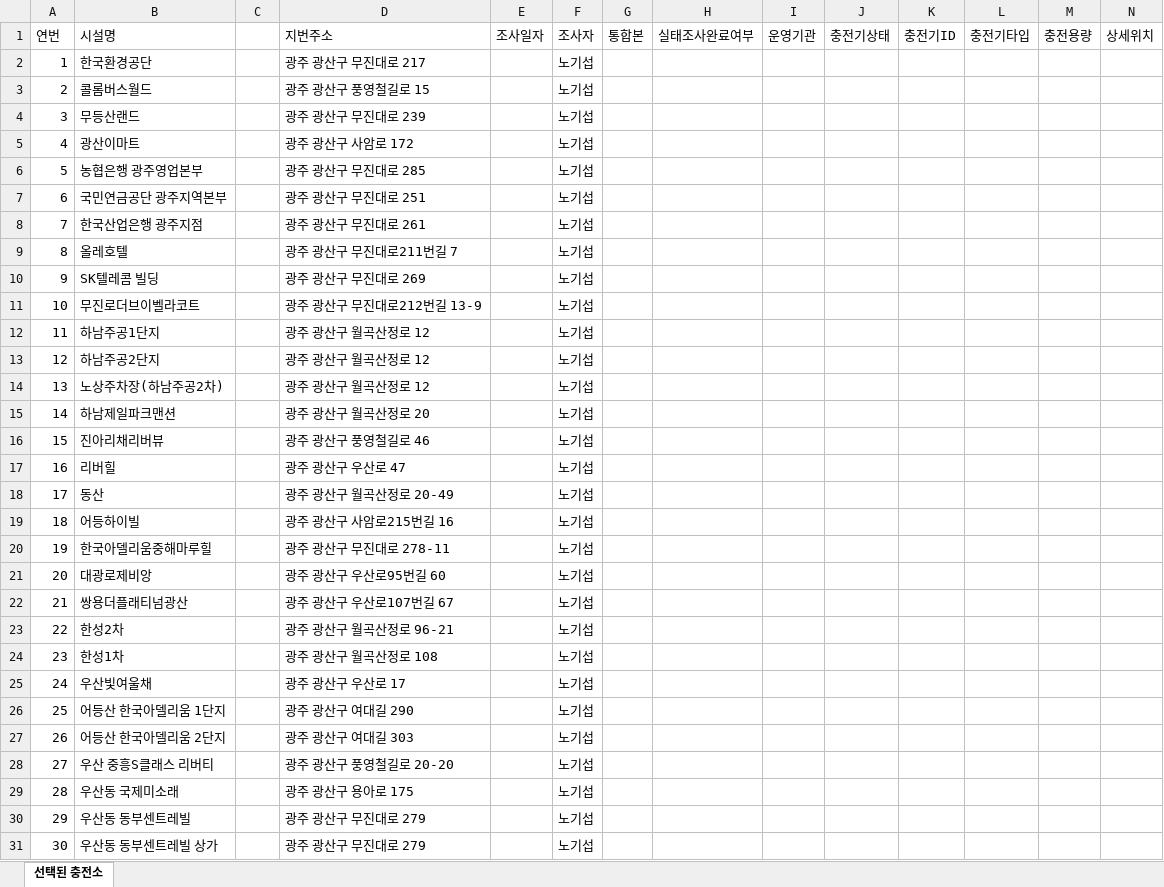
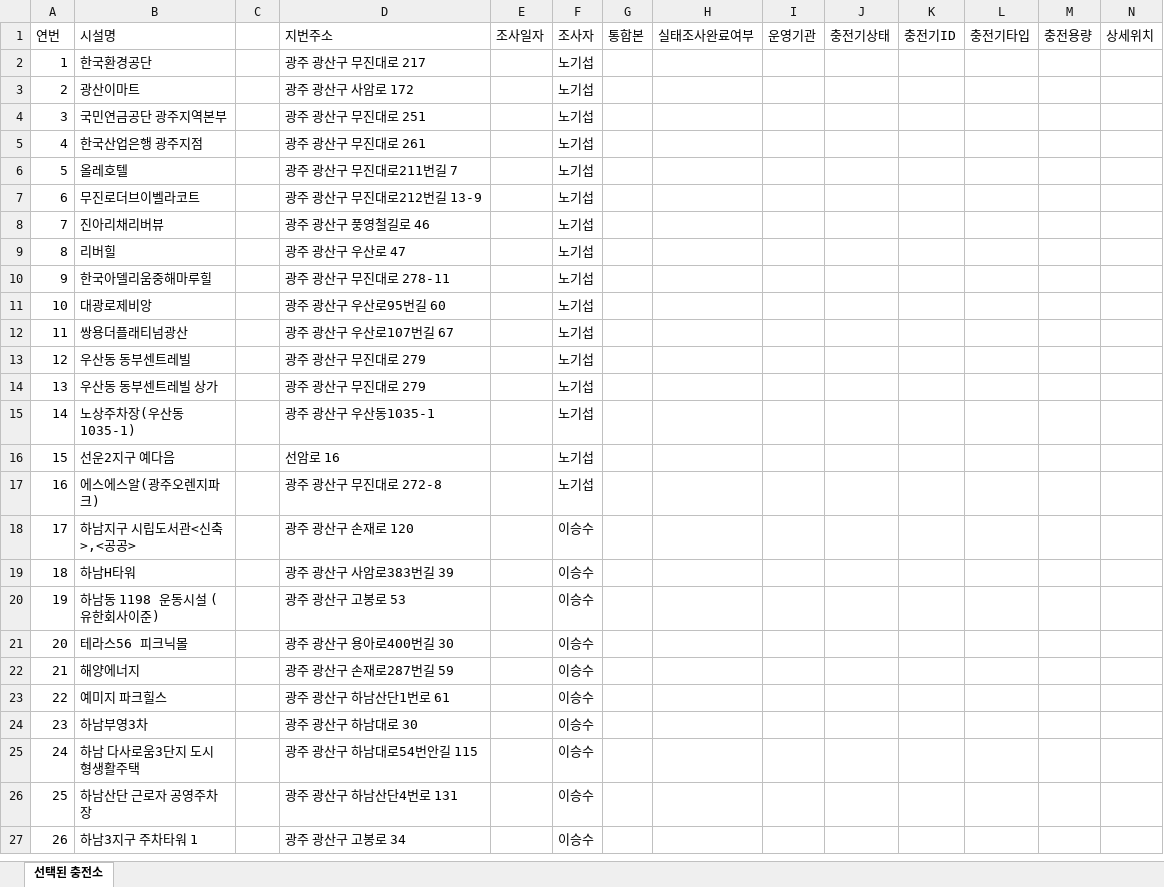
Before and after one commit to geo21chy-coder/survey-map, an Excel workbook: 조사1.xlsx, sheet 선택된 충전소, drawn as a sheet; only a part is shown; the shorter side is filled out with more unchanged rows; values as stored, in another font and other column widths than the file's, no cell formats; conditional formats not drawn; removed rows and columns are numbered as before the commit, all else as after; the diff covers the shown part only; the diff names each change by its address in the sheet, - before the commit and + after, or states it on an @@ line.

```diff
--- a/조사1.xlsx (sheet 선택된 충전소)
+++ b/조사1.xlsx (sheet 선택된 충전소)
-row 3: 2 | 콜롬버스월드 |  | 광주 광산구 풍영철길로 15 |  | 노기섭
-row 4: 3 | 무등산랜드 |  | 광주 광산구 무진대로 239 |  | 노기섭
@@ column A renumbered between rows 3 and 46 @@
-row 6: 5 | 농협은행 광주영업본부 |  | 광주 광산구 무진대로 285 |  | 노기섭
-row 10: 9 | SK텔레콤 빌딩 |  | 광주 광산구 무진대로 269 |  | 노기섭
-row 12: 11 | 하남주공1단지 |  | 광주 광산구 월곡산정로 12 |  | 노기섭
-row 13: 12 | 하남주공2단지 |  | 광주 광산구 월곡산정로 12 |  | 노기섭
-row 14: 13 | 노상주차장(하남주공2차) |  | 광주 광산구 월곡산정로 12 |  | 노기섭
-row 15: 14 | 하남제일파크맨션 |  | 광주 광산구 월곡산정로 20 |  | 노기섭
-row 18: 17 | 동산 |  | 광주 광산구 월곡산정로 20-49 |  | 노기섭
-row 19: 18 | 어등하이빌 |  | 광주 광산구 사암로215번길 16 |  | 노기섭
-row 23: 22 | 한성2차 |  | 광주 광산구 월곡산정로 96-21 |  | 노기섭
-row 24: 23 | 한성1차 |  | 광주 광산구 월곡산정로 108 |  | 노기섭
-row 25: 24 | 우산빛여울채 |  | 광주 광산구 우산로 17 |  | 노기섭
-row 26: 25 | 어등산 한국아델리움 1단지 |  | 광주 광산구 여대길 290 |  | 노기섭
-row 27: 26 | 어등산 한국아델리움 2단지 |  | 광주 광산구 여대길 303 |  | 노기섭
-row 28: 27 | 우산 중흥S클래스 리버티 |  | 광주 광산구 풍영철길로 20-20 |  | 노기섭
-row 29: 28 | 우산동 국제미소래 |  | 광주 광산구 용아로 175 |  | 노기섭
```
Also changed, not shown: 19 added rows, 36 removed rows and 2 edited cells elsewhere in this sheet, cell formats, 1 other file.
